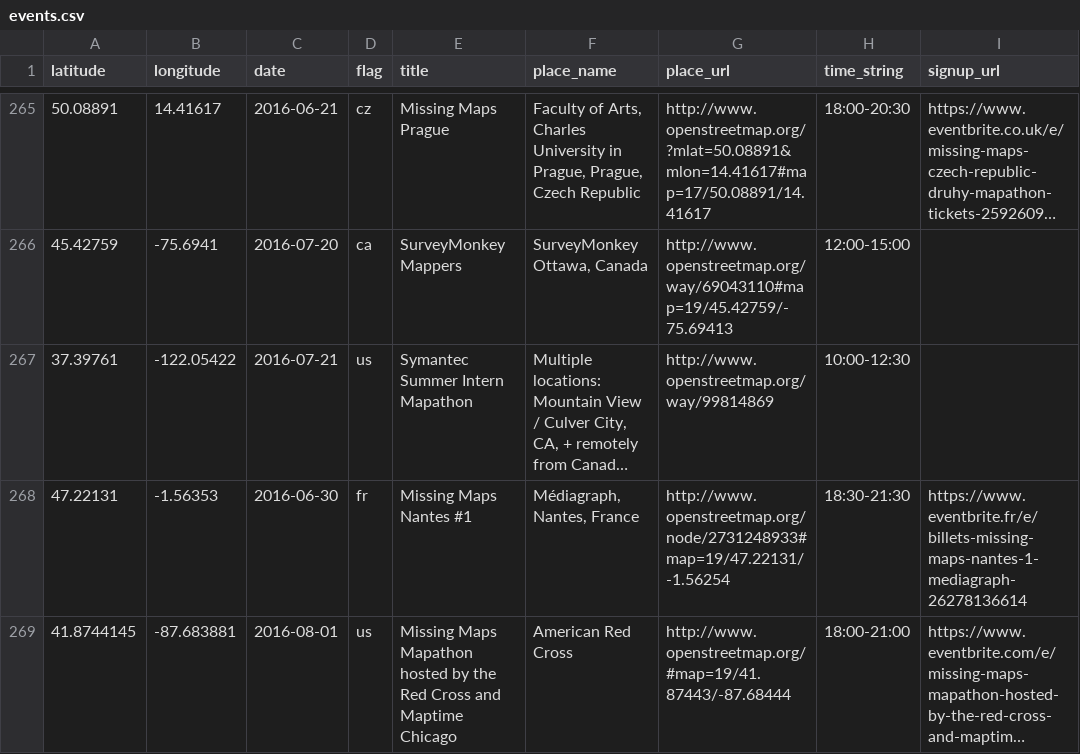
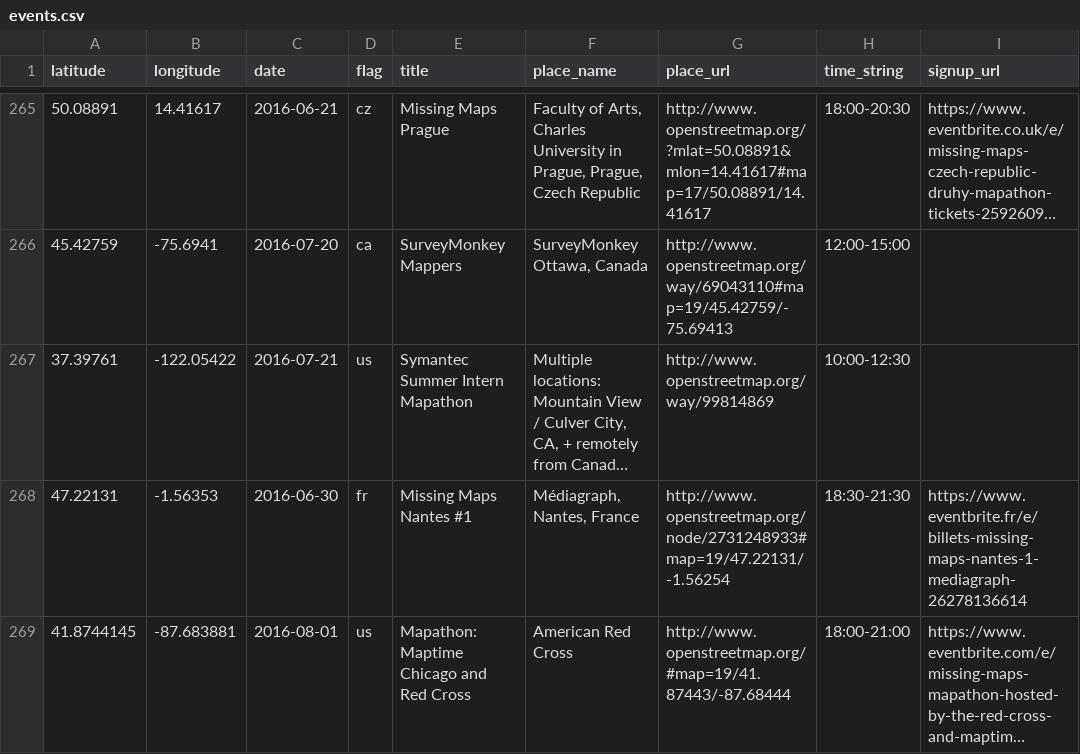
Before and after one commit to MissingMaps/missingmaps.github.io, a CSV file: app/_data/events.csv, drawn as a sheet; only a part is shown, gaps mark what is left out; long unchanged cells end in …; the diff names each change by its address in the sheet, - before the commit and + after, or states it on an @@ line.

Commit message:
shortening event title

```diff
--- a/app/_data/events.csv
+++ b/app/_data/events.csv
-E269 (title): Missing Maps Mapathon hosted by the Red Cross and Maptime Chicago
+E269 (title): Mapathon: Maptime Chicago and Red Cross
```
